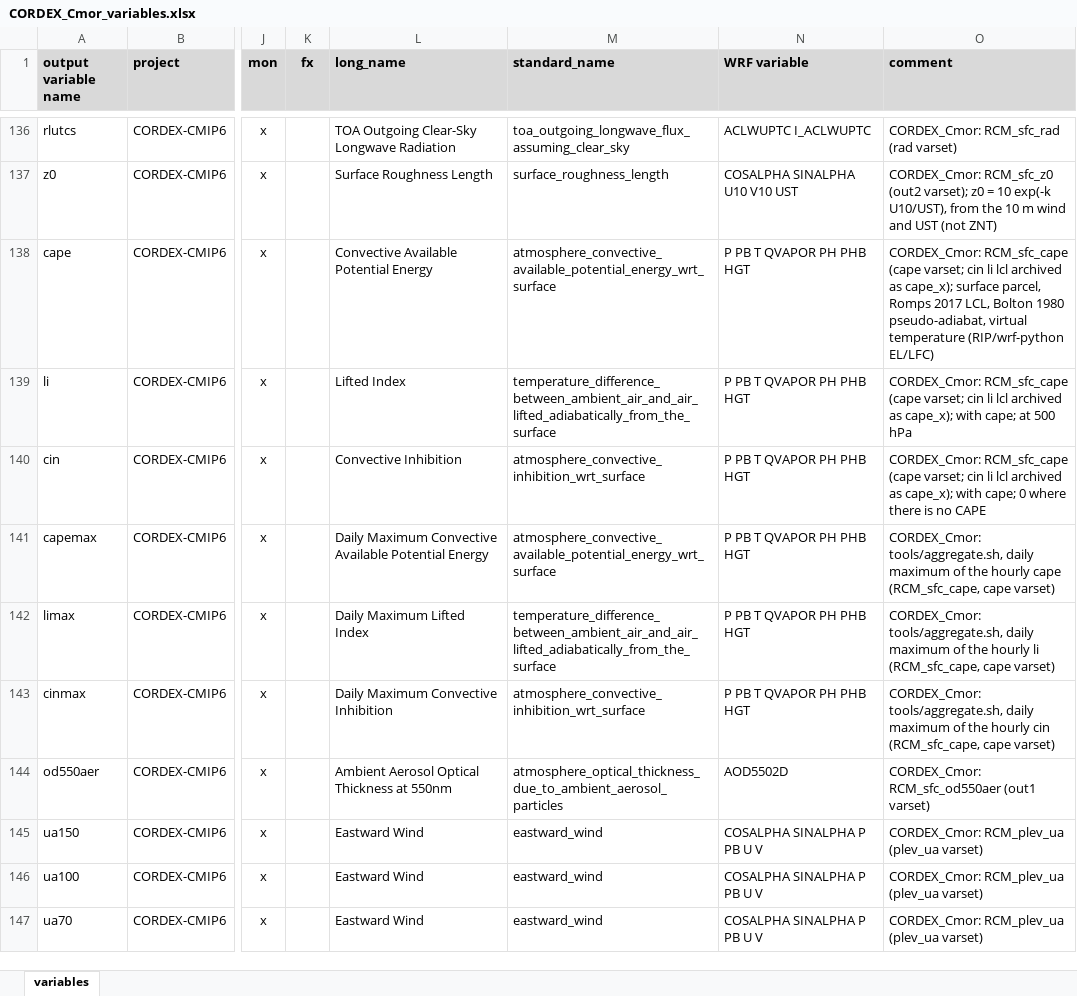
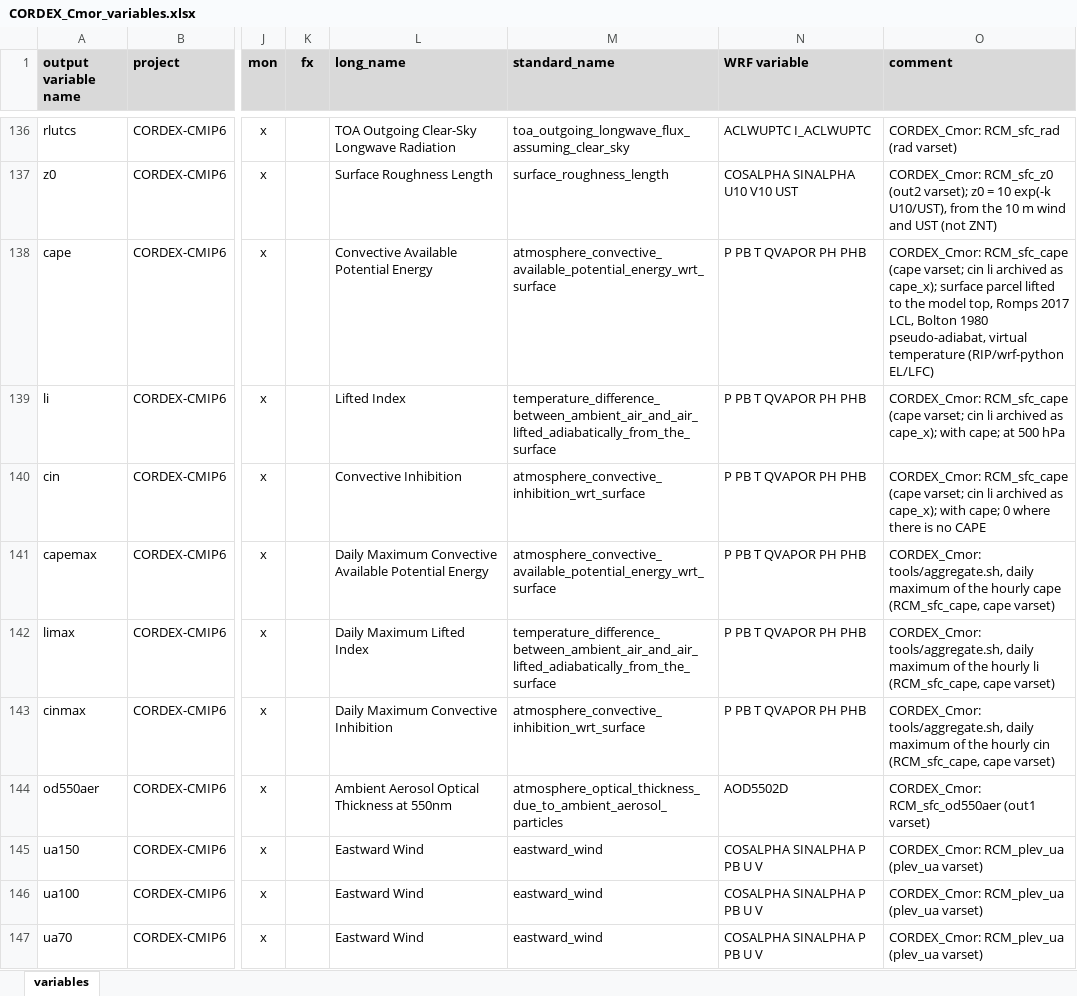
Before and after one commit to ritamcardoso/CORDEX_Cmor, an Excel workbook: CORDEX_Cmor_variables.xlsx, sheet variables, drawn as a sheet; only a part is shown, gaps mark what is left out; values as stored, in another font and other column widths than the file's, no borders; the diff names each change by its address in the sheet, - before the commit and + after, or states it on an @@ line.

```diff
--- a/CORDEX_Cmor_variables.xlsx (sheet variables)
+++ b/CORDEX_Cmor_variables.xlsx (sheet variables)
-N138:N143 (WRF variable): P PB T QVAPOR PH PHB HGT
+N138:N143 (WRF variable): P PB T QVAPOR PH PHB
-O138 (comment): …cin li lcl archived as cape_x); surface parcel, Romps 2017…
+O138 (comment): …cin li archived as cape_x); surface parcel lifted to the model top, Romps 2017…
-O139 (comment): …cin li lcl archived as…
+O139 (comment): …cin li archived as…
-O140 (comment): …cin li lcl archived as…
+O140 (comment): …cin li archived as…
```
Also changed, not shown: 12 other files.
